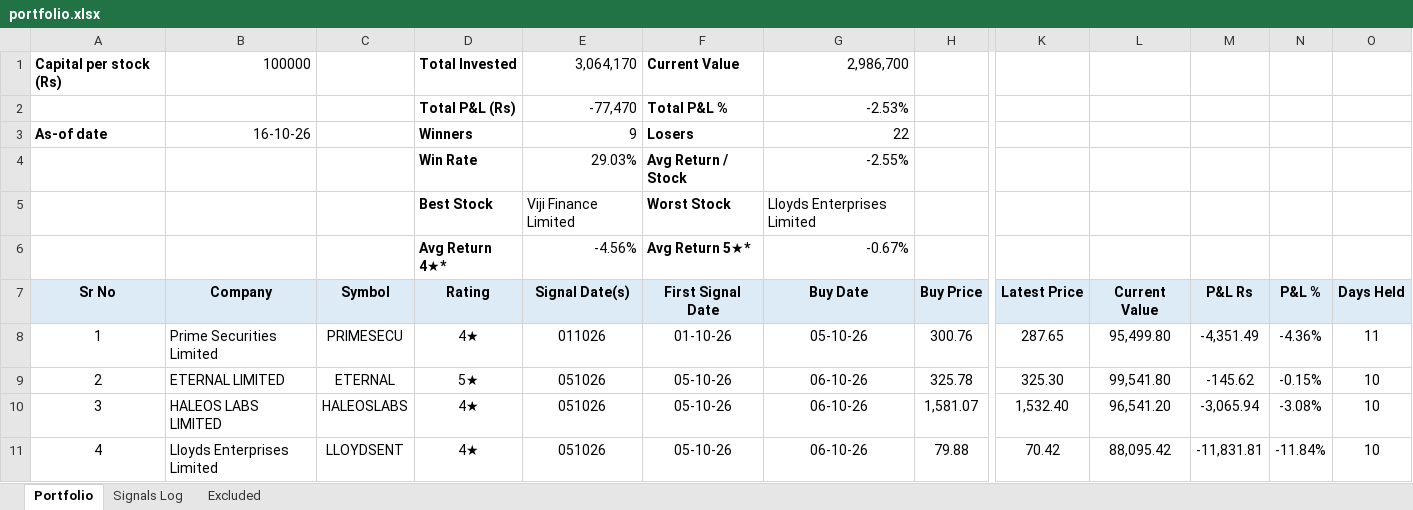
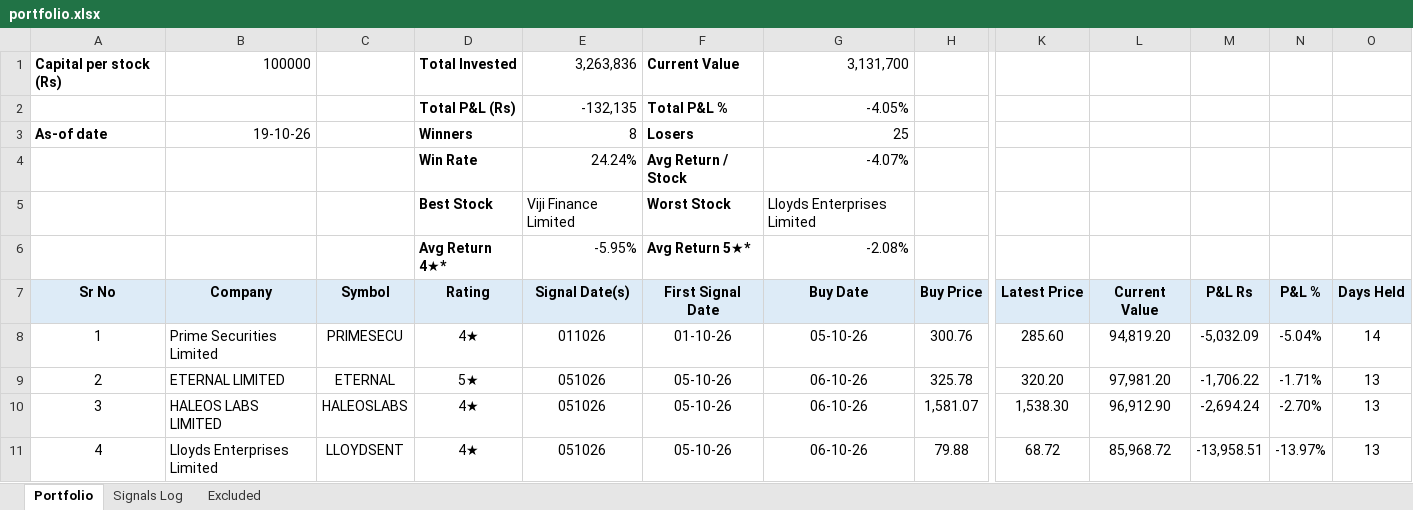
Before and after one commit to learningblueoceancapital-png/nse-deals-monitor, an Excel workbook: portfolio.xlsx, sheet Portfolio, drawn as a sheet; only a part is shown, gaps mark what is left out; values as stored, in another font and other column widths than the file's, no borders; conditional formats not drawn; the diff covers the shown part only; the diff names each change by its address in the sheet, - before the commit and + after, or states it on an @@ line.

```diff
--- a/portfolio.xlsx (sheet Portfolio)
+++ b/portfolio.xlsx (sheet Portfolio)
-E1 (Signal Date(s)): 3,064,170
+E1 (Signal Date(s)): 3,263,836
-G1 (Buy Date): 2,986,700
+G1 (Buy Date): 3,131,700
-E2 (Signal Date(s)): -77,470
+E2 (Signal Date(s)): -132,135
-G2 (Buy Date): -2.53%
+G2 (Buy Date): -4.05%
-B3 (Company): 16-10-26
+B3 (Company): 19-10-26
-E3 (Signal Date(s)): 9
+E3 (Signal Date(s)): 8
-G3 (Buy Date): 22
+G3 (Buy Date): 25
-E4 (Signal Date(s)): 29.03%
+E4 (Signal Date(s)): 24.24%
-G4 (Buy Date): -2.55%
+G4 (Buy Date): -4.07%
-E6 (Signal Date(s)): -4.56%
+E6 (Signal Date(s)): -5.95%
-G6 (Buy Date): -0.67%
+G6 (Buy Date): -2.08%
-K8 (Latest Price): 287.65
+K8 (Latest Price): 285.60
-L8 (Current Value): 95,499.80
+L8 (Current Value): 94,819.20
-M8 (P&L Rs): -4,351.49
+M8 (P&L Rs): -5,032.09
-N8 (P&L %): -4.36%
+N8 (P&L %): -5.04%
-O8 (Days Held): 11
+O8 (Days Held): 14
-K9 (Latest Price): 325.30
+K9 (Latest Price): 320.20
-L9 (Current Value): 99,541.80
+L9 (Current Value): 97,981.20
-M9 (P&L Rs): -145.62
+M9 (P&L Rs): -1,706.22
-N9 (P&L %): -0.15%
+N9 (P&L %): -1.71%
-O9:O11 (Days Held): 10
+O9:O11 (Days Held): 13
-K10 (Latest Price): 1,532.40
+K10 (Latest Price): 1,538.30
-L10 (Current Value): 96,541.20
+L10 (Current Value): 96,912.90
-M10 (P&L Rs): -3,065.94
+M10 (P&L Rs): -2,694.24
-N10 (P&L %): -3.08%
+N10 (P&L %): -2.70%
-K11 (Latest Price): 70.42
+K11 (Latest Price): 68.72
-L11 (Current Value): 88,095.42
+L11 (Current Value): 85,968.72
-M11 (P&L Rs): -11,831.81
+M11 (P&L Rs): -13,958.51
-N11 (P&L %): -11.84%
+N11 (P&L %): -13.97%
```
Also changed, not shown: 2 added rows and 156 edited cells elsewhere in this sheet, sheet Signals Log, sheet Excluded, formulas that keep their value, 3 other files.
